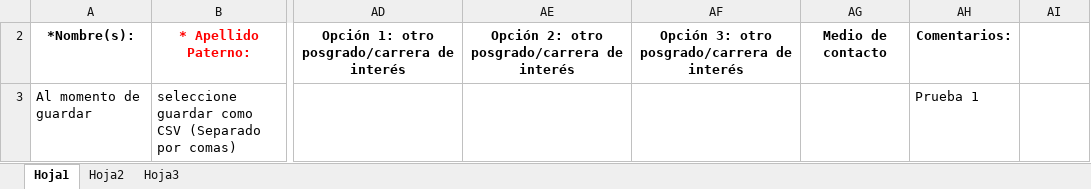
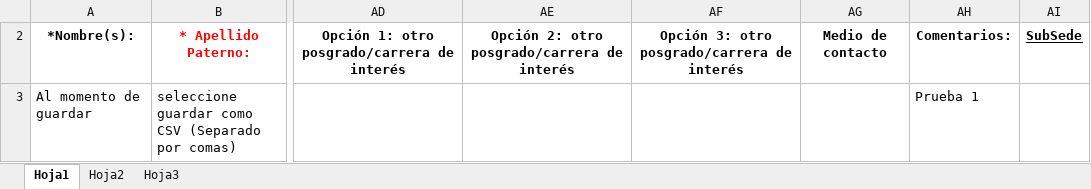
Before and after one commit to kailer89/isefcrm, an Excel workbook: public/ImportarExcel.xlsx, sheet Hoja1, drawn as a sheet; only a part is shown, gaps mark what is left out; values as stored, in another font and other column widths than the file's, no borders; the diff names each change by its address in the sheet, - before the commit and + after, or states it on an @@ line.

```diff
--- a/public/ImportarExcel.xlsx (sheet Hoja1)
+++ b/public/ImportarExcel.xlsx (sheet Hoja1)
-AI2: (empty)
+AI2: SubSede
```
Also changed, not shown: hidden cells, 23 other files.
